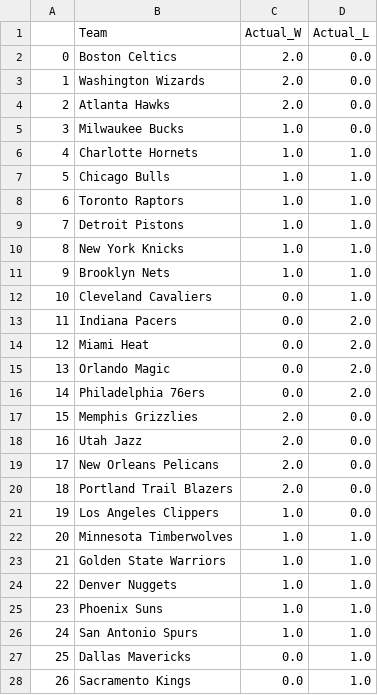
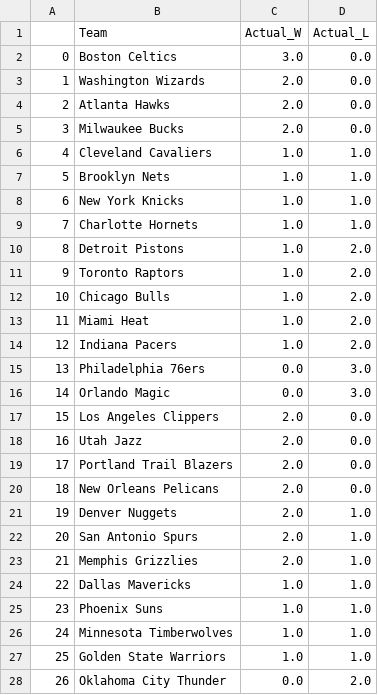
Before and after one commit to kobegatti/NBAGamePredictor, a CSV file: 2022-23/data/2022-23WLRecords.csv, drawn as a sheet; only a part is shown; the diff covers the shown part only.

```diff
--- a/2022-23/data/2022-23WLRecords.csv
+++ b/2022-23/data/2022-23WLRecords.csv
@@ -1,28 +1,28 @@
 ,Team,Actual_W,Actual_L
-0,Boston Celtics,2.0,0.0
+0,Boston Celtics,3.0,0.0
 1,Washington Wizards,2.0,0.0
 2,Atlanta Hawks,2.0,0.0
-3,Milwaukee Bucks,1.0,0.0
-4,Charlotte Hornets,1.0,1.0
-5,Chicago Bulls,1.0,1.0
-6,Toronto Raptors,1.0,1.0
-7,Detroit Pistons,1.0,1.0
-8,New York Knicks,1.0,1.0
-9,Brooklyn Nets,1.0,1.0
-10,Cleveland Cavaliers,0.0,1.0
-11,Indiana Pacers,0.0,2.0
-12,Miami Heat,0.0,2.0
-13,Orlando Magic,0.0,2.0
-14,Philadelphia 76ers,0.0,2.0
-15,Memphis Grizzlies,2.0,0.0
+3,Milwaukee Bucks,2.0,0.0
+4,Cleveland Cavaliers,1.0,1.0
+5,Brooklyn Nets,1.0,1.0
+6,New York Knicks,1.0,1.0
+7,Charlotte Hornets,1.0,1.0
+8,Detroit Pistons,1.0,2.0
+9,Toronto Raptors,1.0,2.0
+10,Chicago Bulls,1.0,2.0
+11,Miami Heat,1.0,2.0
+12,Indiana Pacers,1.0,2.0
+13,Philadelphia 76ers,0.0,3.0
+14,Orlando Magic,0.0,3.0
+15,Los Angeles Clippers,2.0,0.0
 16,Utah Jazz,2.0,0.0
-17,New Orleans Pelicans,2.0,0.0
-18,Portland Trail Blazers,2.0,0.0
-19,Los Angeles Clippers,1.0,0.0
-20,Minnesota Timberwolves,1.0,1.0
-21,Golden State Warriors,1.0,1.0
-22,Denver Nuggets,1.0,1.0
+17,Portland Trail Blazers,2.0,0.0
+18,New Orleans Pelicans,2.0,0.0
+19,Denver Nuggets,2.0,1.0
+20,San Antonio Spurs,2.0,1.0
+21,Memphis Grizzlies,2.0,1.0
+22,Dallas Mavericks,1.0,1.0
 23,Phoenix Suns,1.0,1.0
-24,San Antonio Spurs,1.0,1.0
-25,Dallas Mavericks,0.0,1.0
-26,Sacramento Kings,0.0,1.0
+24,Minnesota Timberwolves,1.0,1.0
+25,Golden State Warriors,1.0,1.0
+26,Oklahoma City Thunder,0.0,2.0
```
Also changed, not shown: 5 edited cells elsewhere in this file, 2022-23/data/2022-23.csv, 2022-23/data/2022-23_Predictions.csv, 1 other file.
